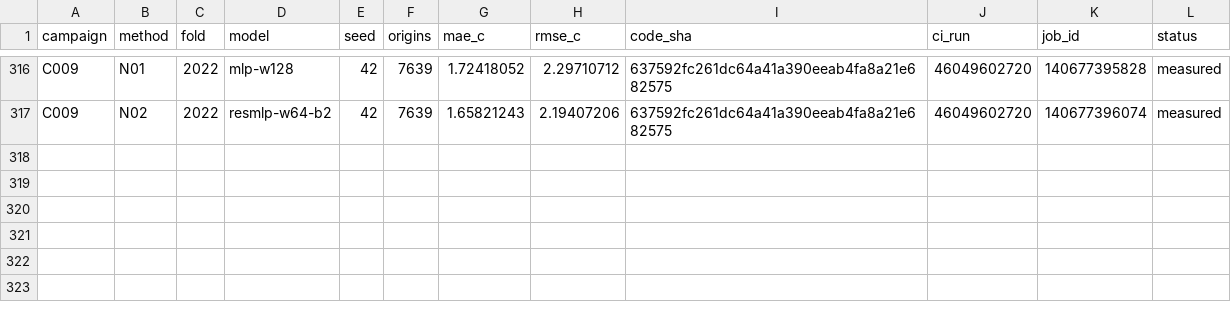
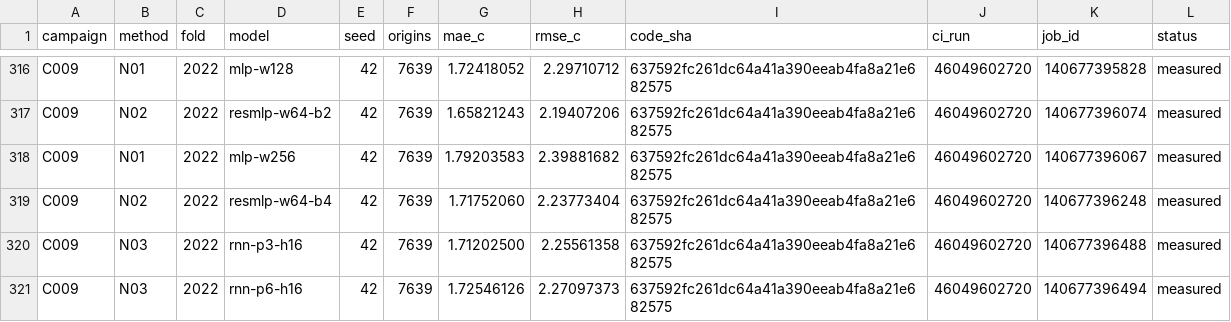
Before and after one commit to sguzman/aevral, a CSV file: results/C009/registry.csv, drawn as a sheet; only a part is shown, gaps mark what is left out.

```diff
--- a/results/C009/registry.csv
+++ b/results/C009/registry.csv
@@ -317 +317,5 @@ C009,N01,2022,mlp-w128,42,7639,1.72418052,2.29710712,637592fc261dc64a41a390eeab4
 C009,N02,2022,resmlp-w64-b2,42,7639,1.65821243,2.19407206,637592fc261dc64a41a390eeab4fa8a21e682575,46049602720,140677396074,measured
+C009,N01,2022,mlp-w256,42,7639,1.79203583,2.39881682,637592fc261dc64a41a390eeab4fa8a21e682575,46049602720,140677396067,measured
+C009,N02,2022,resmlp-w64-b4,42,7639,1.71752060,2.23773404,637592fc261dc64a41a390eeab4fa8a21e682575,46049602720,140677396248,measured
+C009,N03,2022,rnn-p3-h16,42,7639,1.71202500,2.25561358,637592fc261dc64a41a390eeab4fa8a21e682575,46049602720,140677396488,measured
+C009,N03,2022,rnn-p6-h16,42,7639,1.72546126,2.27097373,637592fc261dc64a41a390eeab4fa8a21e682575,46049602720,140677396494,measured
```
Also changed, not shown: 5 other files.
